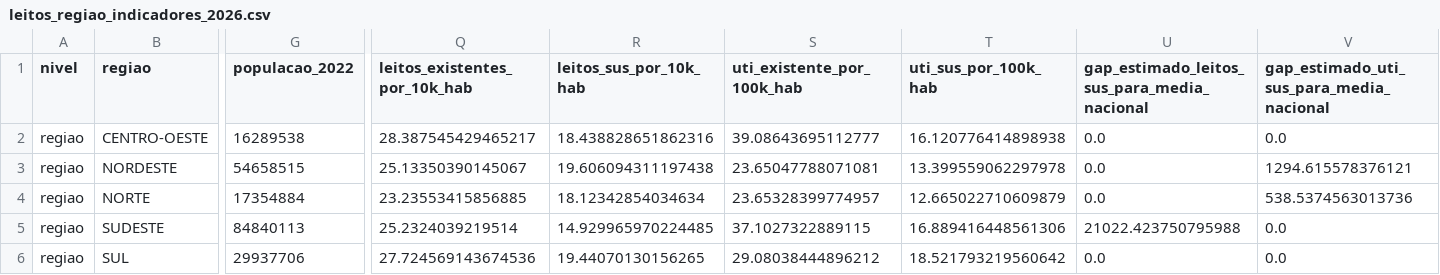
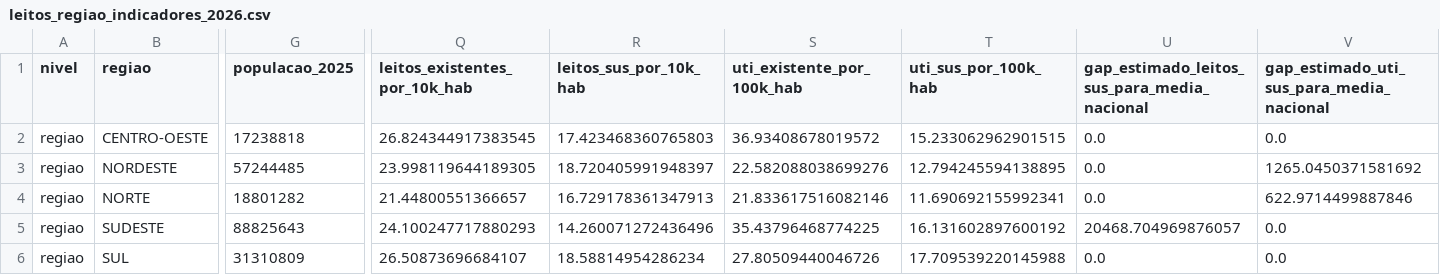
Before and after one commit to eps364/tech-challenge-fase-05, a CSV file: data/processed/leitos_regiao_indicadores_2026.csv, drawn as a sheet; only a part is shown, gaps mark what is left out; the diff names each change by its address in the sheet, - before the commit and + after, or states it on an @@ line.

```diff
--- a/data/processed/leitos_regiao_indicadores_2026.csv
+++ b/data/processed/leitos_regiao_indicadores_2026.csv
-G1: populacao_2022
+G1: populacao_2025
-G2 (populacao_2025): 16289538
+G2 (populacao_2025): 17238818
-Q2 (leitos_existentes_por_10k_hab): 28.387545429465217
+Q2 (leitos_existentes_por_10k_hab): 26.824344917383545
-R2 (leitos_sus_por_10k_hab): 18.438828651862316
+R2 (leitos_sus_por_10k_hab): 17.423468360765803
-S2 (uti_existente_por_100k_hab): 39.08643695112777
+S2 (uti_existente_por_100k_hab): 36.93408678019572
-T2 (uti_sus_por_100k_hab): 16.120776414898938
+T2 (uti_sus_por_100k_hab): 15.233062962901515
-G3 (populacao_2025): 54658515
+G3 (populacao_2025): 57244485
-Q3 (leitos_existentes_por_10k_hab): 25.13350390145067
+Q3 (leitos_existentes_por_10k_hab): 23.998119644189305
-R3 (leitos_sus_por_10k_hab): 19.606094311197438
+R3 (leitos_sus_por_10k_hab): 18.720405991948397
-S3 (uti_existente_por_100k_hab): 23.65047788071081
+S3 (uti_existente_por_100k_hab): 22.582088038699276
-T3 (uti_sus_por_100k_hab): 13.399559062297978
+T3 (uti_sus_por_100k_hab): 12.794245594138895
-V3: 1294.615578376121
+V3: 1265.0450371581692
-G4 (populacao_2025): 17354884
+G4 (populacao_2025): 18801282
-Q4 (leitos_existentes_por_10k_hab): 23.23553415856885
+Q4 (leitos_existentes_por_10k_hab): 21.44800551366657
-R4 (leitos_sus_por_10k_hab): 18.12342854034634
+R4 (leitos_sus_por_10k_hab): 16.729178361347913
-S4 (uti_existente_por_100k_hab): 23.65328399774957
+S4 (uti_existente_por_100k_hab): 21.833617516082146
-T4 (uti_sus_por_100k_hab): 12.665022710609879
+T4 (uti_sus_por_100k_hab): 11.690692155992341
-V4: 538.5374563013736
+V4: 622.9714499887846
-G5 (populacao_2025): 84840113
+G5 (populacao_2025): 88825643
-Q5 (leitos_existentes_por_10k_hab): 25.2324039219514
+Q5 (leitos_existentes_por_10k_hab): 24.100247717880293
-R5 (leitos_sus_por_10k_hab): 14.929965970224485
+R5 (leitos_sus_por_10k_hab): 14.260071272436496
-S5 (uti_existente_por_100k_hab): 37.1027322889115
+S5 (uti_existente_por_100k_hab): 35.43796468774225
-T5 (uti_sus_por_100k_hab): 16.889416448561306
+T5 (uti_sus_por_100k_hab): 16.131602897600192
-U5: 21022.423750795988
+U5: 20468.704969876057
-G6 (populacao_2025): 29937706
+G6 (populacao_2025): 31310809
-Q6 (leitos_existentes_por_10k_hab): 27.724569143674536
+Q6 (leitos_existentes_por_10k_hab): 26.50873696684107
-R6 (leitos_sus_por_10k_hab): 19.44070130156265
+R6 (leitos_sus_por_10k_hab): 18.58814954286234
-S6 (uti_existente_por_100k_hab): 29.08038444896212
+S6 (uti_existente_por_100k_hab): 27.80509440046726
-T6 (uti_sus_por_100k_hab): 18.521793219560642
+T6 (uti_sus_por_100k_hab): 17.709539220145988
```
Also changed, not shown: data/processed/aps_oportunidades_municipio.csv, data/processed/leitos_oportunidades_municipio_2026.csv, 28 other files.
